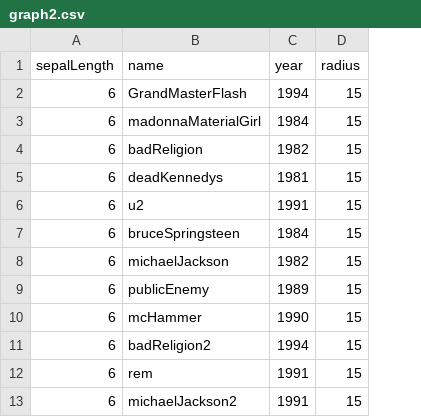
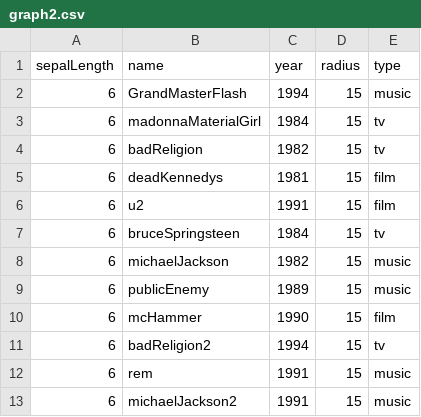
Before and after one commit to caperrault/force_directed_scatterplot, a CSV file: graph2.csv, drawn as a sheet; only a part is shown; the diff names each change by its address in the sheet, - before the commit and + after, or states it on an @@ line.

Commit message:
films work

```diff
--- a/graph2.csv
+++ b/graph2.csv
+column E (type), rows 2-13: music | tv | tv | film | film | tv | music | music | film | tv | music | music
```
Also changed, not shown: 1 other file.
